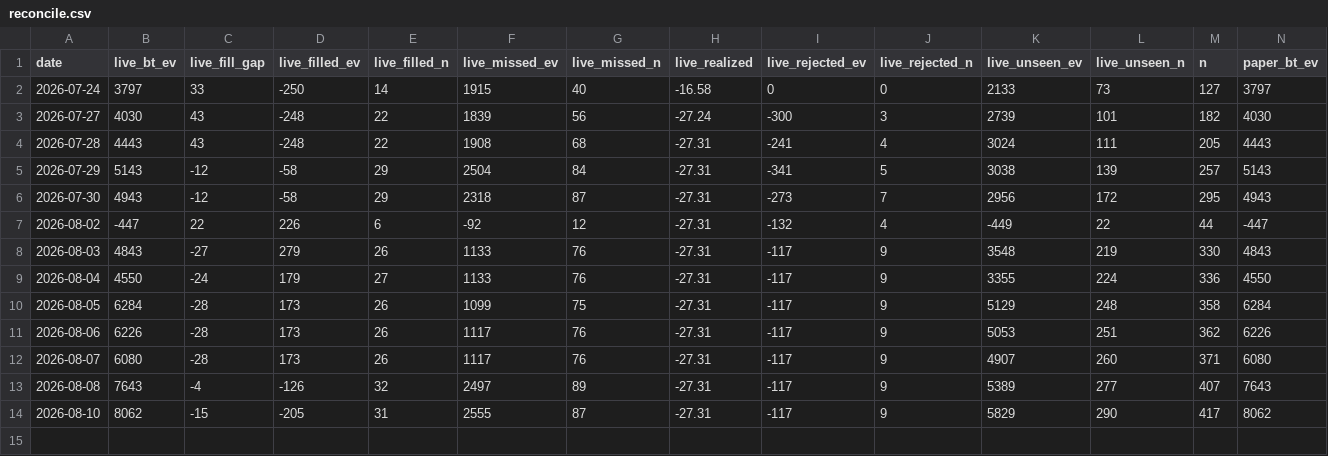
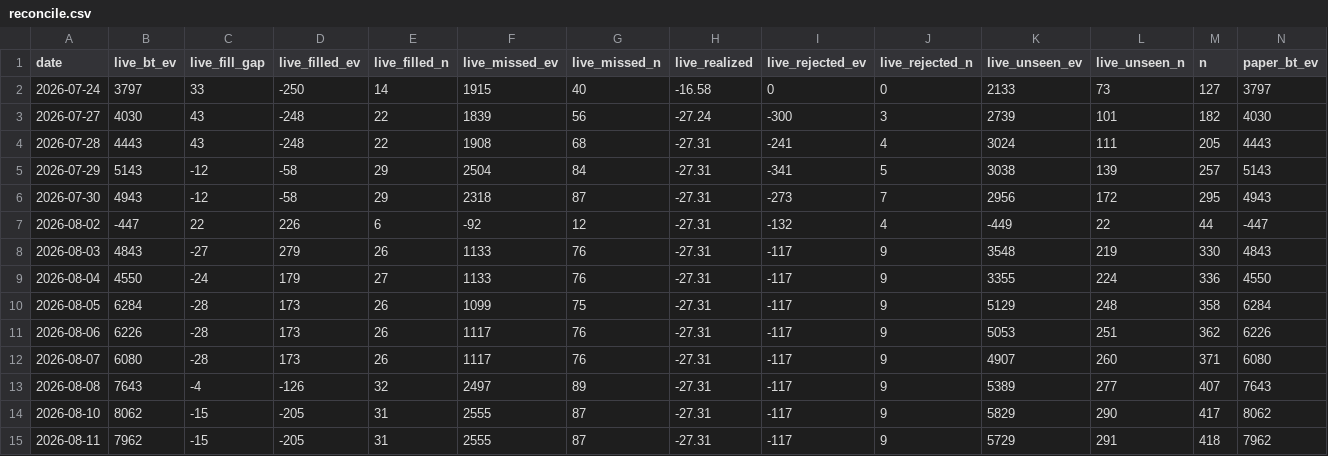
Before and after one commit to jaxperro/winning-wallet-finder, a CSV file: history/reconcile.csv, drawn as a sheet; only a part is shown; rows hold the shown columns only; the diff names each change by its address in the sheet, - before the commit and + after, or states it on an @@ line.

Commit message:
live: daily refresh — skilled + sharp wallets [skip ci]

```diff
--- a/history/reconcile.csv
+++ b/history/reconcile.csv
+row 15: 2026-08-11 | 7962 | -15 | -205 | 31 | 2555 | 87 | -27.31 | -117 | 9 | 5729 | 291 | 418 | 7962
```
Also changed, not shown: 9 other files.
